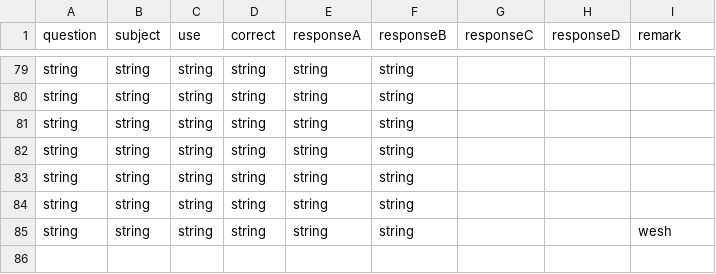
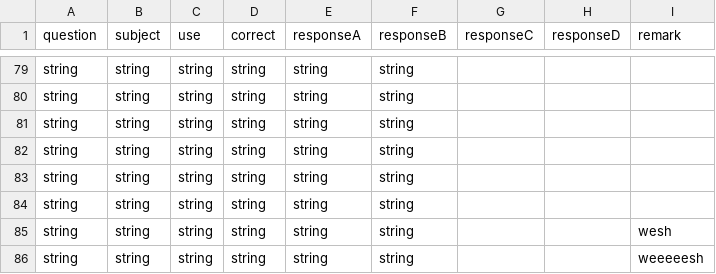
Before and after one commit to rgodet2000/exam_API, a CSV file: data/questions.csv (was questions.csv), drawn as a sheet; only a part is shown, gaps mark what is left out.

```diff
--- a/questions.csv
+++ b/data/questions.csv
@@ -86 +86,2 @@ string,string,string,string,string,string,,,
 string,string,string,string,string,string,,,wesh
+string,string,string,string,string,string,,,weeeeesh
```
Also changed, not shown: 4 other files.
